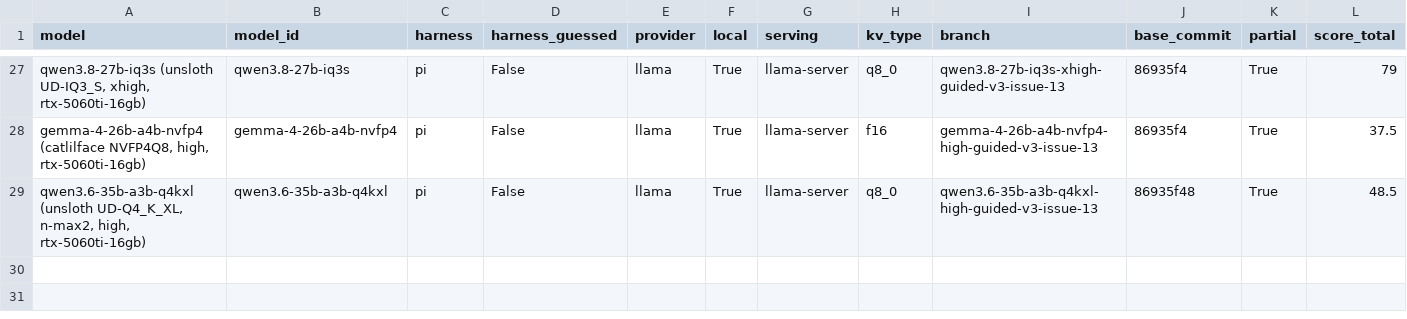
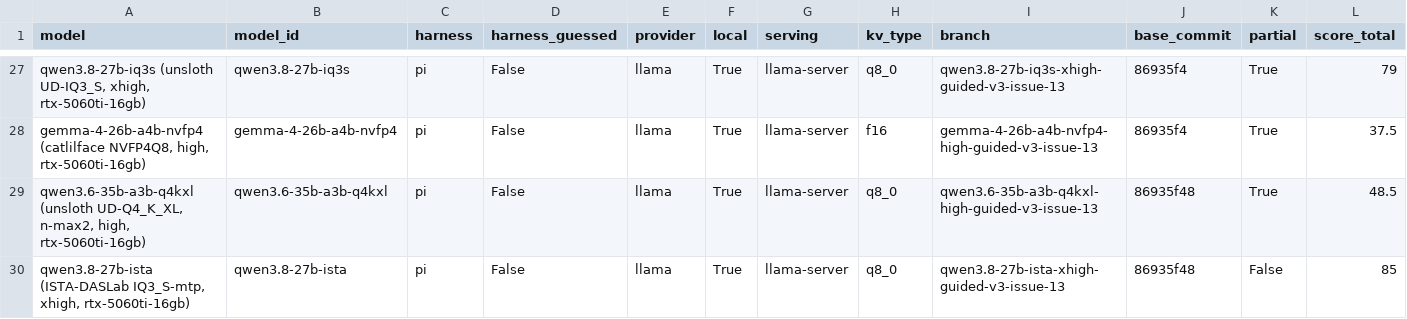
Before and after one commit to irae/mendel, a CSV file: benchmark/results-guided.csv, drawn as a sheet; only a part is shown, gaps mark what is left out; rows hold the shown columns only; the diff names each change by its address in the sheet, - before the commit and + after, or states it on an @@ line.

```diff
--- a/benchmark/results-guided.csv
+++ b/benchmark/results-guided.csv
+row 30: qwen3.8-27b-ista (ISTA-DASLab IQ3_S-mtp, xhigh, rtx-5060ti-16gb) | qwen3.8-27b-ista | pi | False | llama | True | llama-server | q8_0 | qwen3.8-27b-ista-xhigh-guided-v3-issue-13 | 86935f48 | False | 85
```
Also changed, not shown: 4 other files.
